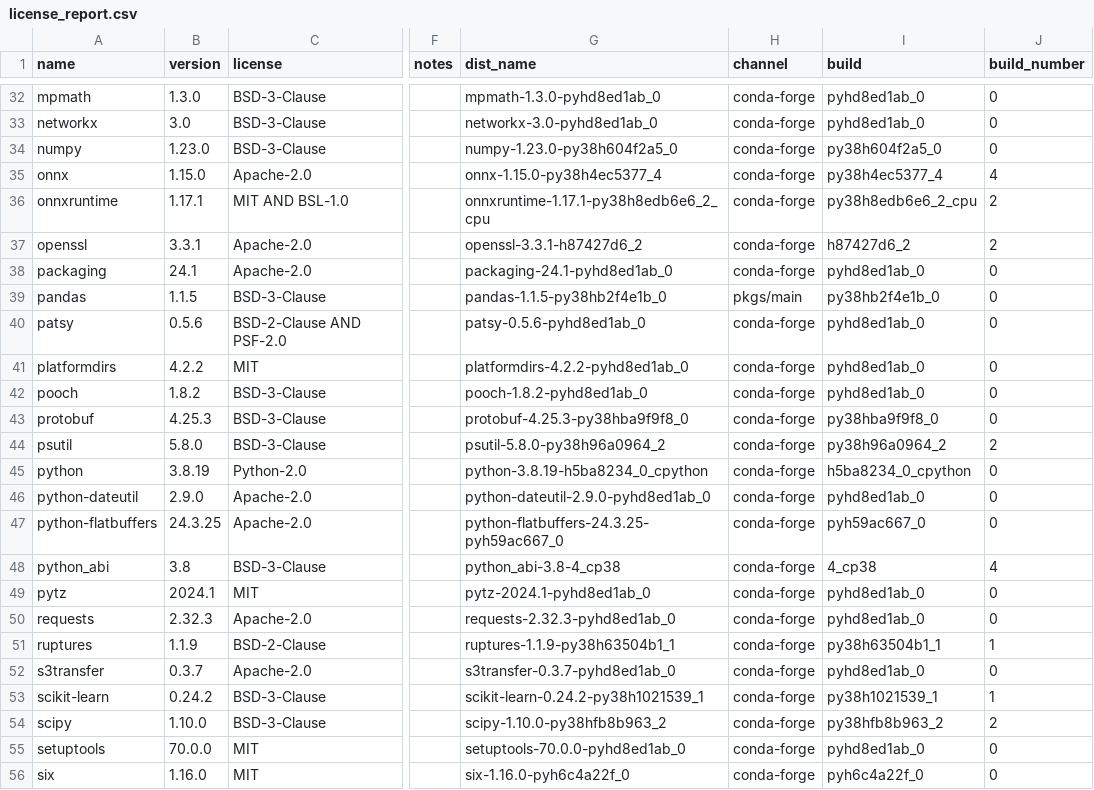
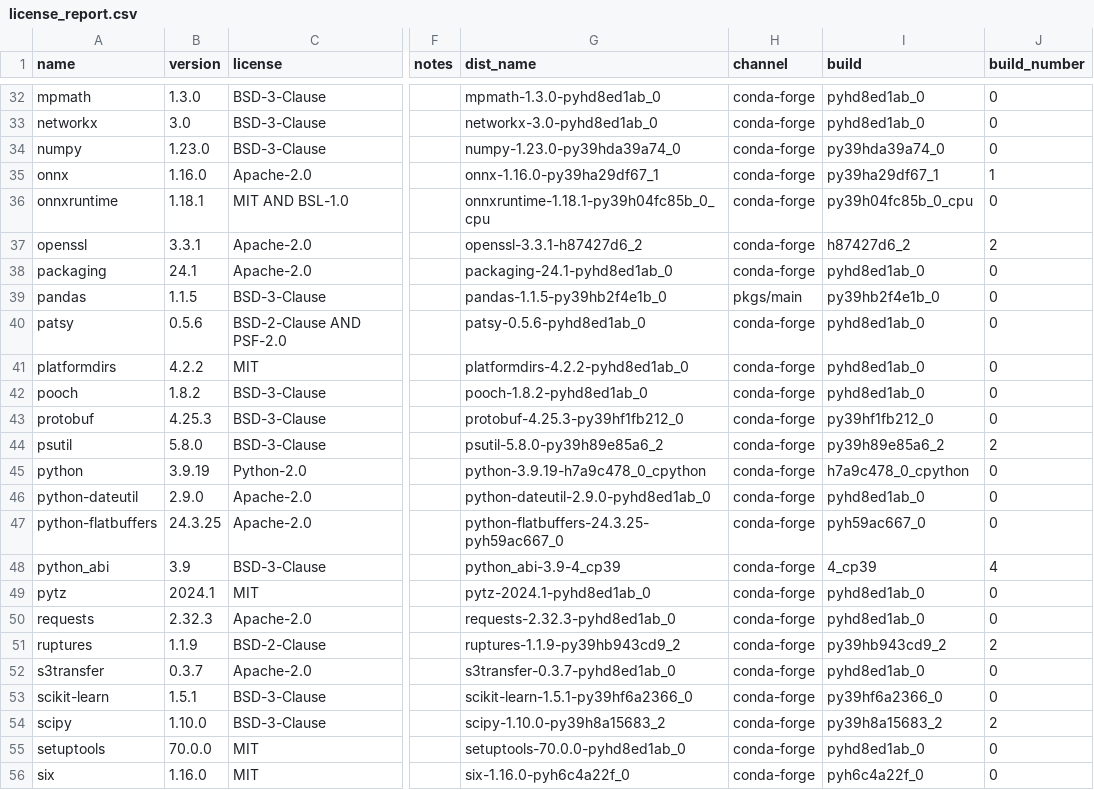
Before and after one commit to splunk/Splunk-python-for-scientific-computing, a CSV file: darwin_x86_64/license_report.csv, drawn as a sheet; only a part is shown, gaps mark what is left out; the diff covers the shown part only; the diff names each change by its address in the sheet, - before the commit and + after, or states it on an @@ line.

Commit message:
Added Latest onnx and scikit-learn packages

```diff
--- a/darwin_x86_64/license_report.csv
+++ b/darwin_x86_64/license_report.csv
-G34 (dist_name): numpy-1.23.0-py38h604f2a5_0
+G34 (dist_name): numpy-1.23.0-py39hda39a74_0
-I34 (build): py38h604f2a5_0
+I34 (build): py39hda39a74_0
-B35 (version): 1.15.0
+B35 (version): 1.16.0
-G35 (dist_name): onnx-1.15.0-py38h4ec5377_4
+G35 (dist_name): onnx-1.16.0-py39ha29df67_1
-I35 (build): py38h4ec5377_4
+I35 (build): py39ha29df67_1
-J35 (build_number): 4
+J35 (build_number): 1
-B36 (version): 1.17.1
+B36 (version): 1.18.1
-G36 (dist_name): onnxruntime-1.17.1-py38h8edb6e6_2_cpu
+G36 (dist_name): onnxruntime-1.18.1-py39h04fc85b_0_cpu
-I36 (build): py38h8edb6e6_2_cpu
+I36 (build): py39h04fc85b_0_cpu
-J36 (build_number): 2
+J36 (build_number): 0
-G39 (dist_name): pandas-1.1.5-py38hb2f4e1b_0
+G39 (dist_name): pandas-1.1.5-py39hb2f4e1b_0
-I39 (build): py38hb2f4e1b_0
+I39 (build): py39hb2f4e1b_0
-G43 (dist_name): protobuf-4.25.3-py38hba9f9f8_0
+G43 (dist_name): protobuf-4.25.3-py39hf1fb212_0
-I43 (build): py38hba9f9f8_0
+I43 (build): py39hf1fb212_0
-G44 (dist_name): psutil-5.8.0-py38h96a0964_2
+G44 (dist_name): psutil-5.8.0-py39h89e85a6_2
-I44 (build): py38h96a0964_2
+I44 (build): py39h89e85a6_2
-B45 (version): 3.8.19
+B45 (version): 3.9.19
-G45 (dist_name): python-3.8.19-h5ba8234_0_cpython
+G45 (dist_name): python-3.9.19-h7a9c478_0_cpython
-I45 (build): h5ba8234_0_cpython
+I45 (build): h7a9c478_0_cpython
-B48 (version): 3.8
+B48 (version): 3.9
-G48 (dist_name): python_abi-3.8-4_cp38
+G48 (dist_name): python_abi-3.9-4_cp39
-I48 (build): 4_cp38
+I48 (build): 4_cp39
-G51 (dist_name): ruptures-1.1.9-py38h63504b1_1
+G51 (dist_name): ruptures-1.1.9-py39hb943cd9_2
-I51 (build): py38h63504b1_1
+I51 (build): py39hb943cd9_2
-J51 (build_number): 1
+J51 (build_number): 2
-B53 (version): 0.24.2
+B53 (version): 1.5.1
-G53 (dist_name): scikit-learn-0.24.2-py38h1021539_1
+G53 (dist_name): scikit-learn-1.5.1-py39hf6a2366_0
-I53 (build): py38h1021539_1
+I53 (build): py39hf6a2366_0
-J53 (build_number): 1
+J53 (build_number): 0
-G54 (dist_name): scipy-1.10.0-py38hfb8b963_2
+G54 (dist_name): scipy-1.10.0-py39h8a15683_2
-I54 (build): py38hfb8b963_2
+I54 (build): py39h8a15683_2
```
Also changed, not shown: 1 added row and 8 edited cells elsewhere in this file, 2 other files.
